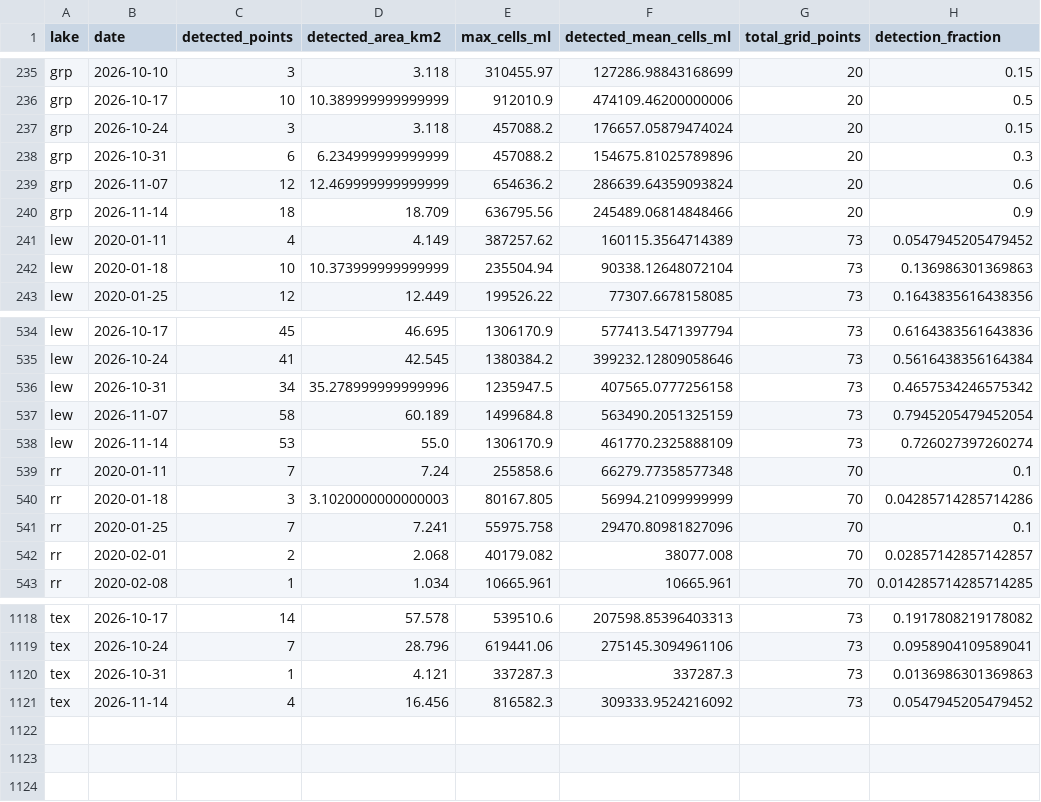
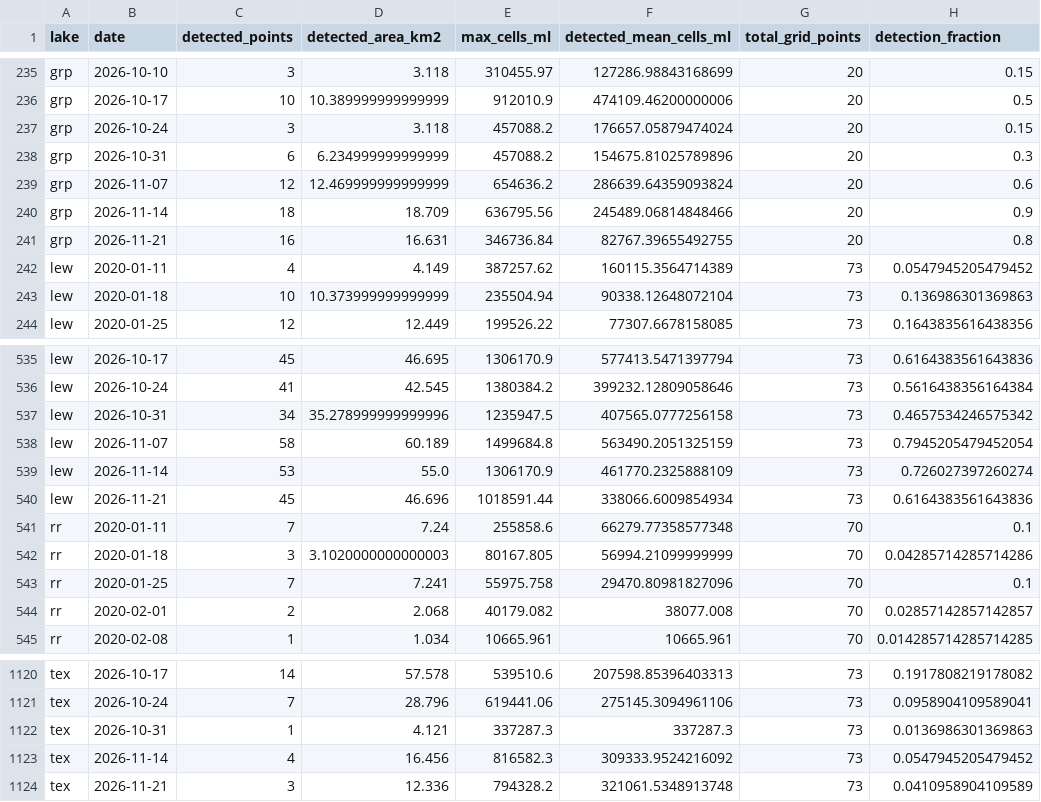
Before and after one commit to RayPier/lakelens, a CSV file: lakelens-data/processed/algae_lake_dates.csv, drawn as a sheet; only a part is shown, gaps mark what is left out; the diff names each change by its address in the sheet, - before the commit and + after, or states it on an @@ line.

```diff
--- a/lakelens-data/processed/algae_lake_dates.csv
+++ b/lakelens-data/processed/algae_lake_dates.csv
+row 241: grp | 2026-11-21 | 16 | 16.631 | 346736.84 | 82767.39655492755 | 20 | 0.8
+row 540: lew | 2026-11-21 | 45 | 46.696 | 1018591.44 | 338066.6009854934 | 73 | 0.6164383561643836
+row 1124: tex | 2026-11-21 | 3 | 12.336 | 794328.2 | 321061.5348913748 | 73 | 0.0410958904109589
```
Also changed, not shown: lakelens-data/processed/algae_with_weather.csv, 3 other files.
